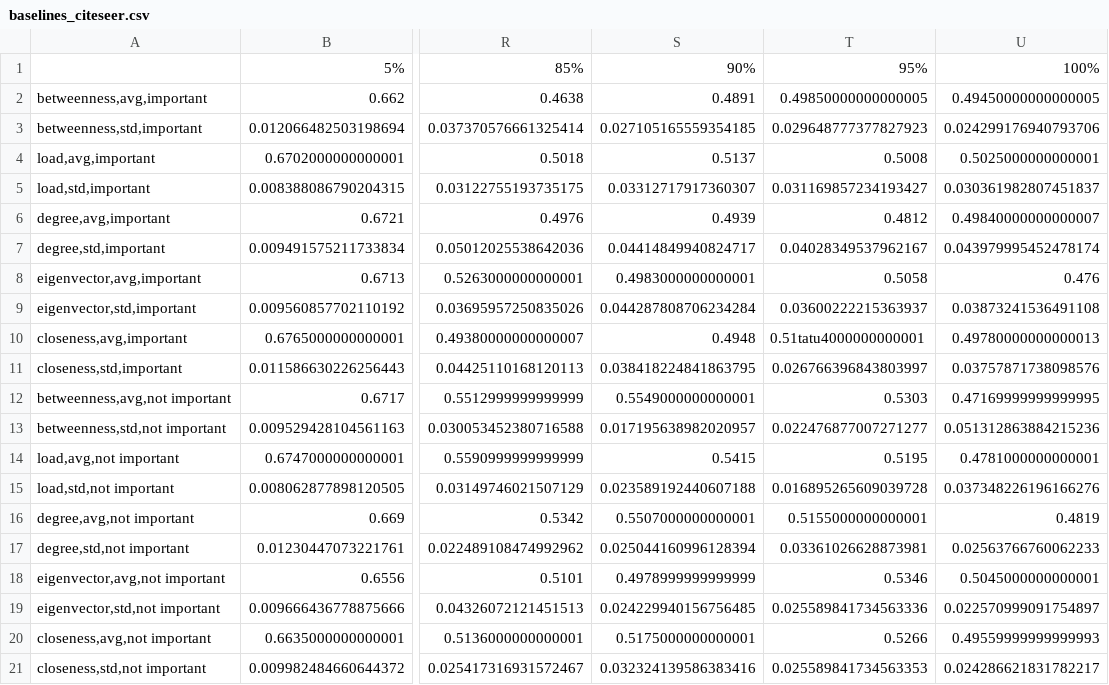
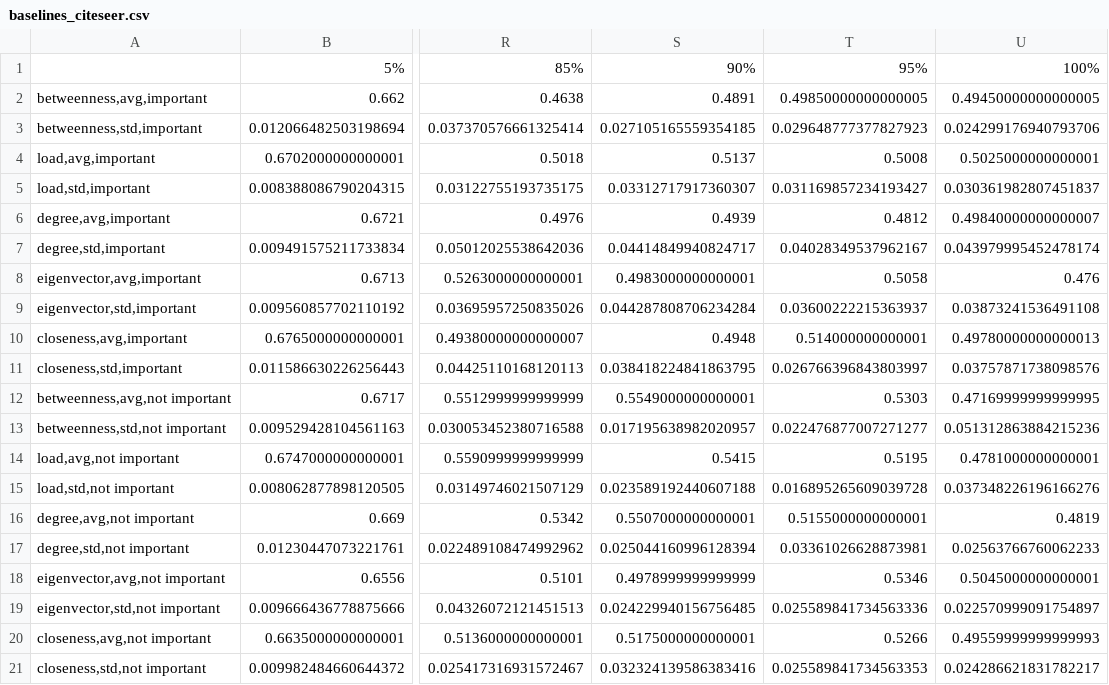
Before and after one commit to marble0117/IGNN, a CSV file: result/baselines_citeseer.csv, drawn as a sheet; only a part is shown, gaps mark what is left out; the diff names each change by its address in the sheet, - before the commit and + after, or states it on an @@ line.

Commit message:
fixed data

```diff
--- a/result/baselines_citeseer.csv
+++ b/result/baselines_citeseer.csv
-T10: 0.51tatu4000000000001
+T10: 0.514000000000001
```
